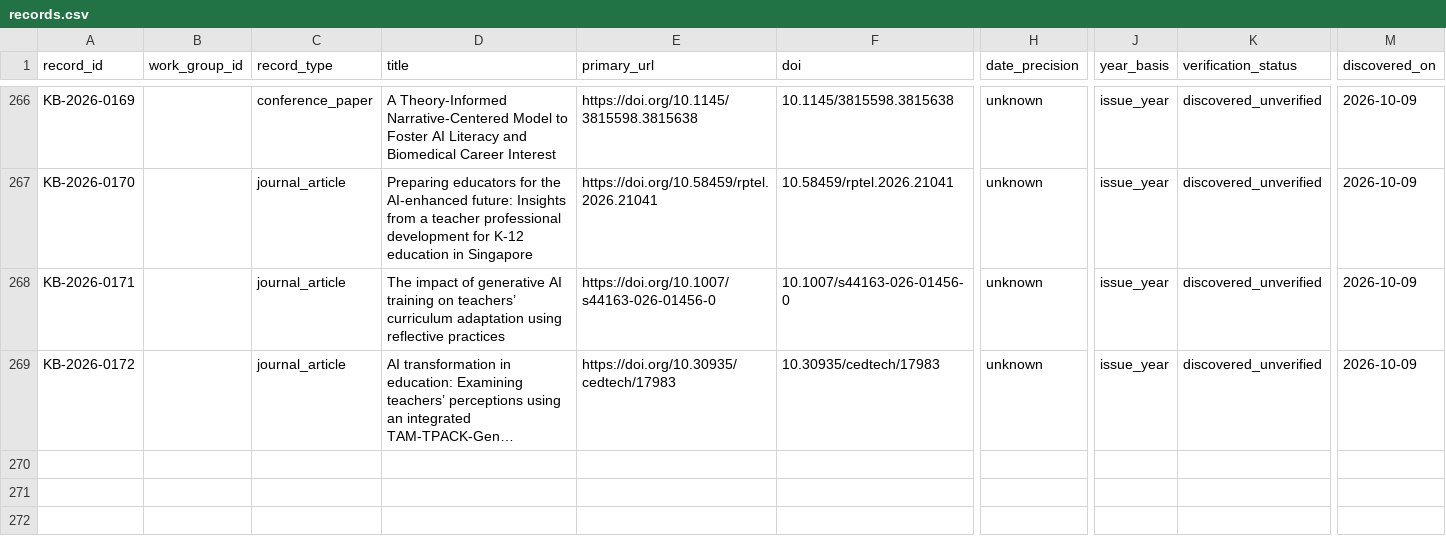
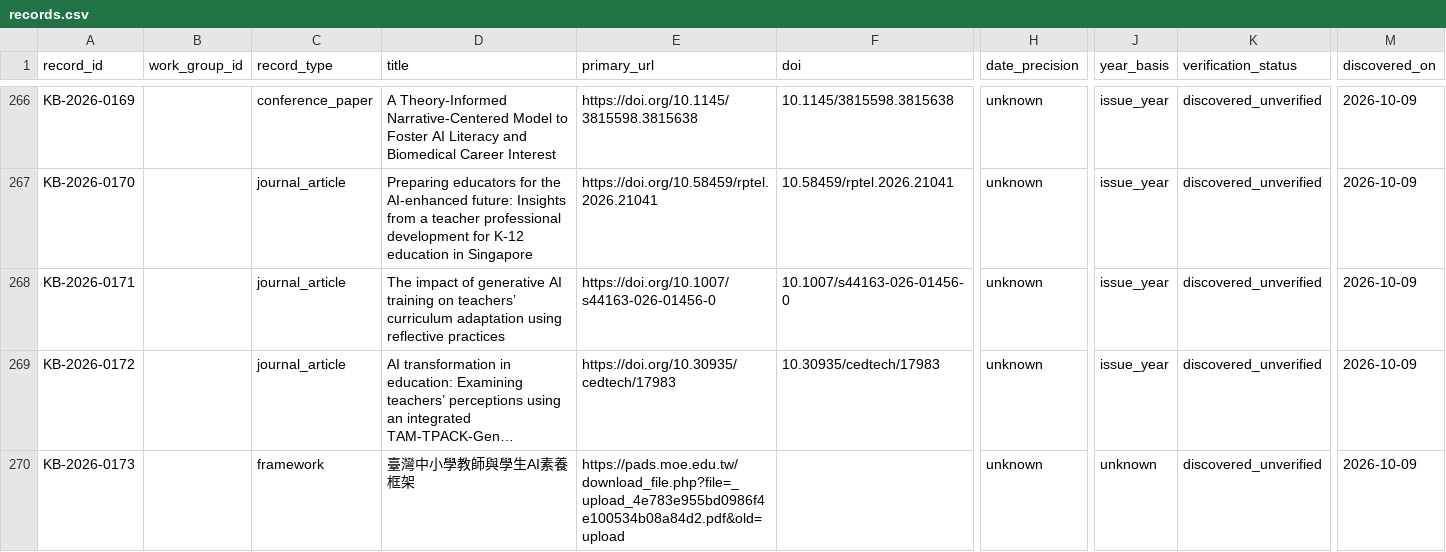
Before and after one commit to jhchenmooc/k12-ai-literacy-report, a CSV file: research/knowledge-base/data/records.csv, drawn as a sheet; only a part is shown, gaps mark what is left out; long unchanged cells end in …; rows hold the shown columns only; the diff names each change by its address in the sheet, - before the commit and + after, or states it on an @@ line.

```diff
--- a/research/knowledge-base/data/records.csv
+++ b/research/knowledge-base/data/records.csv
+row 270: KB-2026-0173 |  | framework | 臺灣中小學教師與學生AI素養框架 | https://pads.moe.edu.tw/download_file.php?file=_upload_4e783e955bd0986f4e100534b08a84d2.pdf&old=upload |  | unknown | unknown | discovered_unverified | 2026-10-09
```
Also changed, not shown: research/knowledge-base/data/relations.csv, 6 other files.
